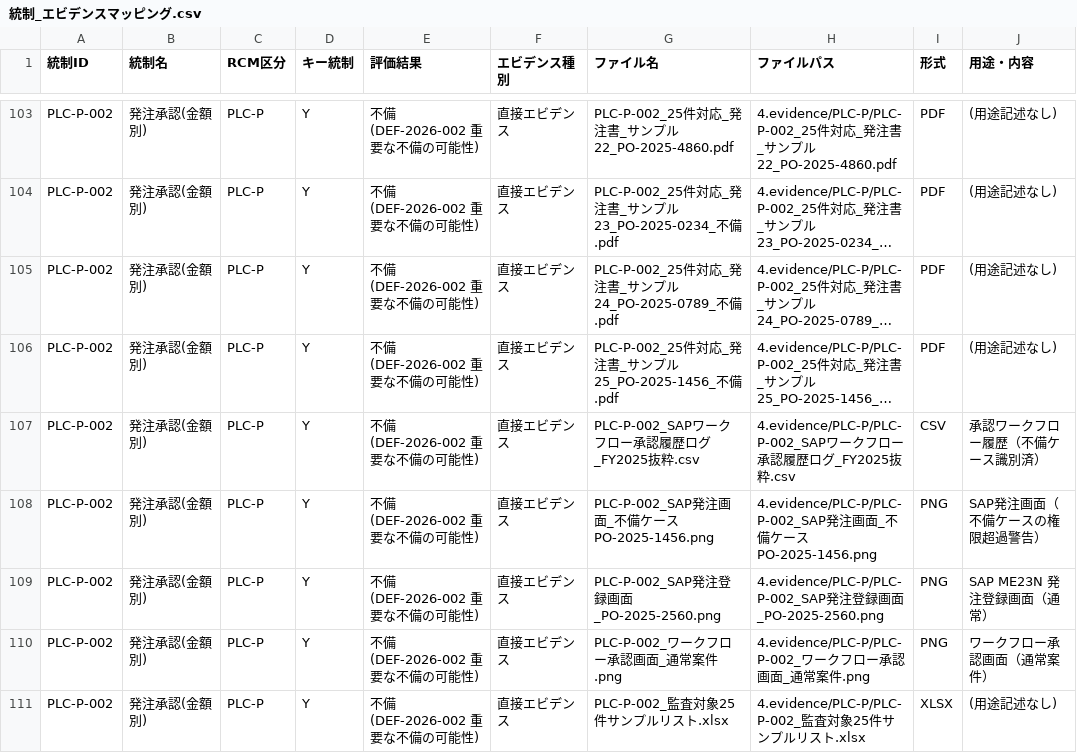
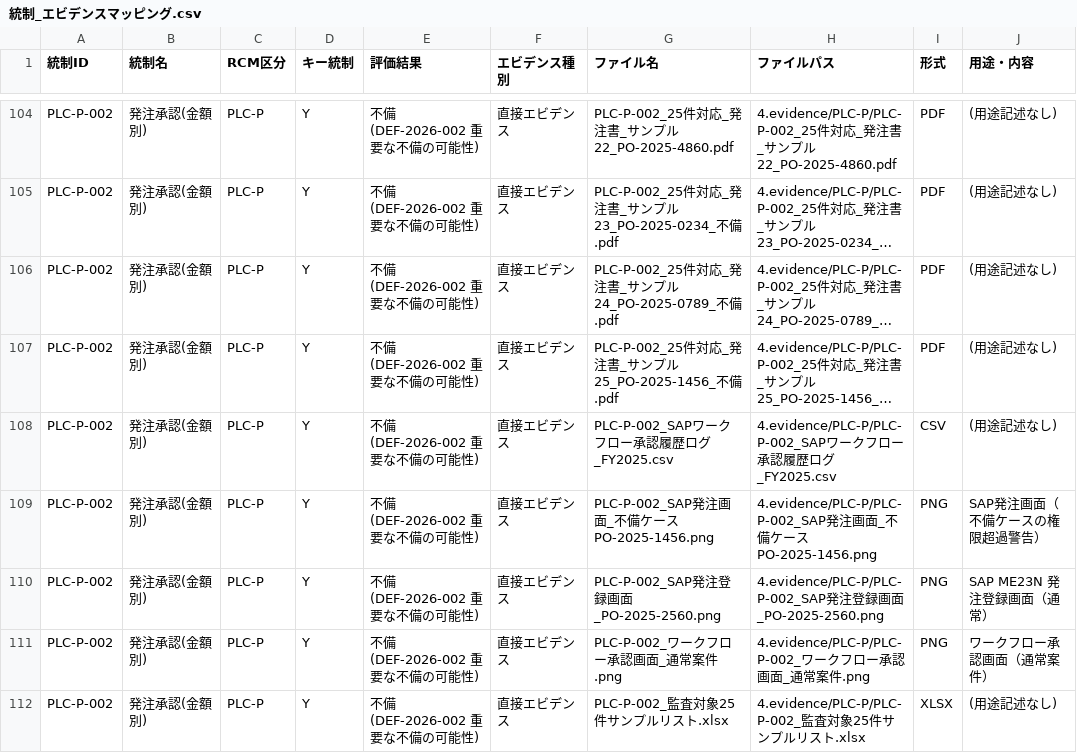
Before and after one commit to yujihama/demo_data, a CSV file: 2.RCM/統制_エビデンスマッピング.csv, drawn as a sheet; only a part is shown, gaps mark what is left out; long unchanged cells end in …; addresses are those after the commit; the diff covers the shown part only; the diff names each change by its address in the sheet, - before the commit and + after, or states it on an @@ line.

```diff
--- a/2.RCM/統制_エビデンスマッピング.csv
+++ b/2.RCM/統制_エビデンスマッピング.csv
-G108 (ファイル名): PLC-P-002_SAPワークフロー承認履歴ログ_FY2025抜粋.csv
+G108 (ファイル名): PLC-P-002_SAPワークフロー承認履歴ログ_FY2025.csv
-H108 (ファイルパス): …ログ_FY2025抜粋.csv
+H108 (ファイルパス): …ログ_FY2025.csv
-J108 (用途・内容): 承認ワークフロー履歴（不備ケース識別済）
+J108 (用途・内容): (用途記述なし)
```
Also changed, not shown: 1 added row, 2 removed rows and 10 edited cells elsewhere in this file, 9 other files.
